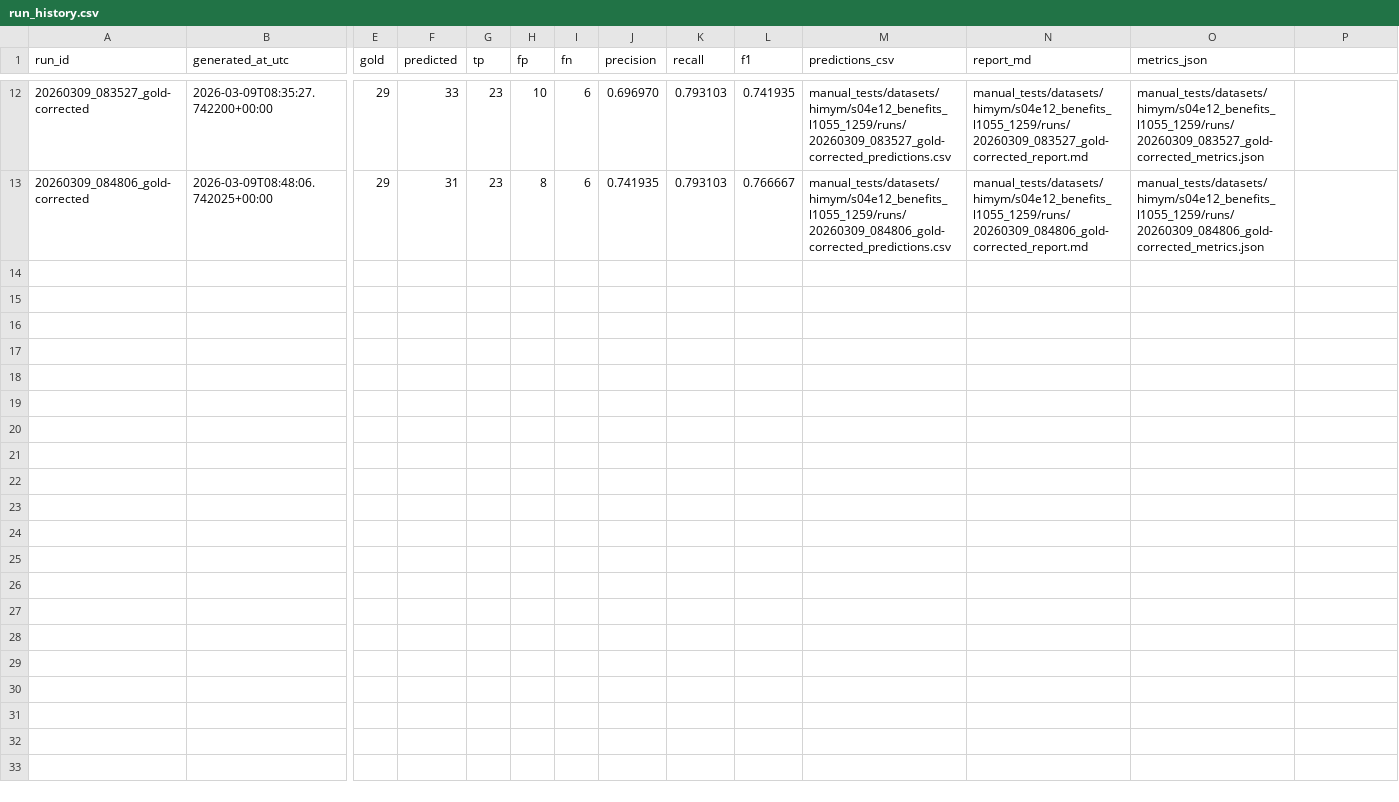
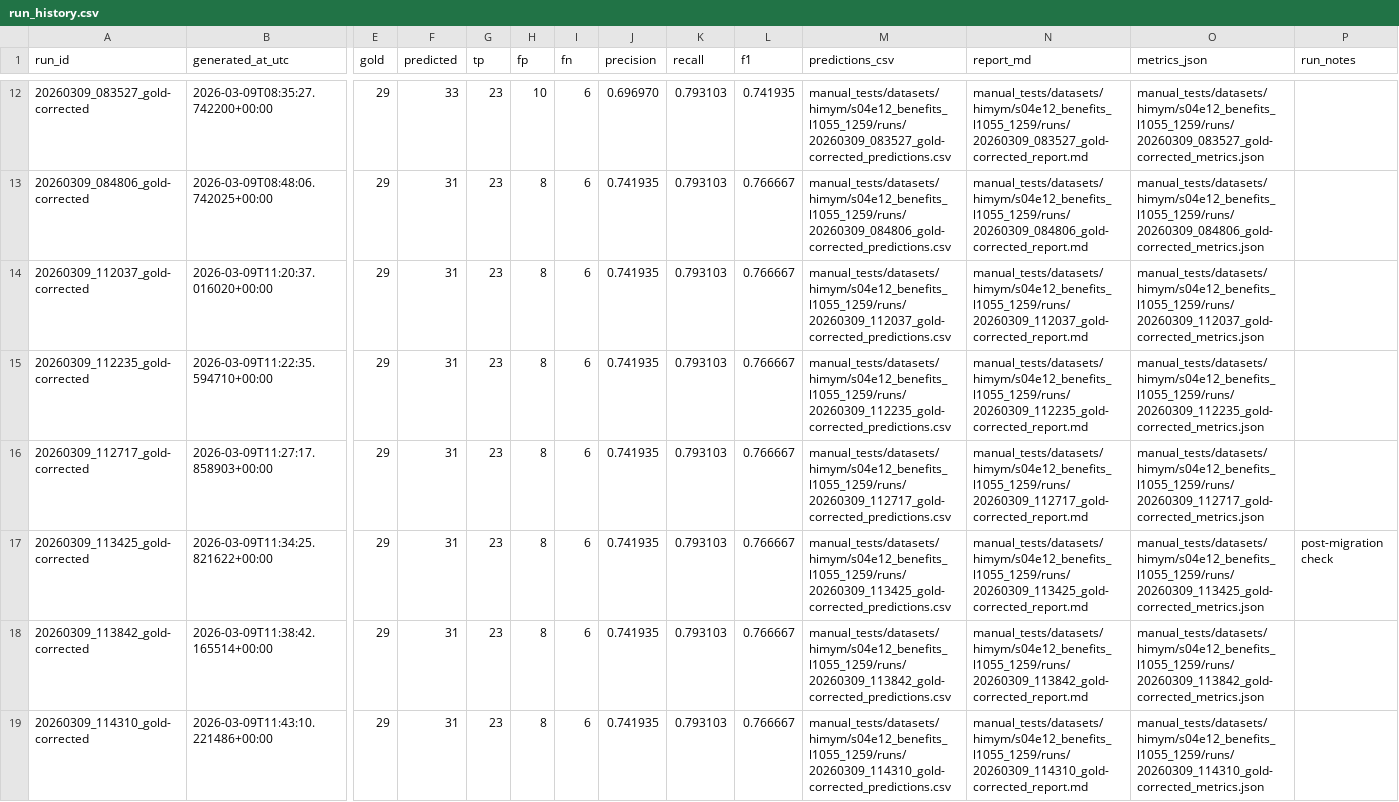
Before and after one commit to celineFar/PhraseLens, a CSV file: manual_tests/datasets/himym/s04e12_benefits_l1055_1259/run_history.csv, drawn as a sheet; only a part is shown, gaps mark what is left out; rows hold the shown columns only; the diff names each change by its address in the sheet, - before the commit and + after, or states it on an @@ line.

```diff
--- a/manual_tests/datasets/himym/s04e12_benefits_l1055_1259/run_history.csv
+++ b/manual_tests/datasets/himym/s04e12_benefits_l1055_1259/run_history.csv
-P1: (empty)
+P1: run_notes
+row 14: 20260309_112037_gold-corrected | 2026-03-09T11:20:37.016020+00:00 | 29 | 31 | 23 | 8 | 6 | 0.741935 | 0.793103 | 0.766667 | manual_tests/datasets/himym/s04e12_benefits_l1055_1259/runs/20260309_112037_gold-corrected_predictions.csv | manual_tests/datasets/himym/s04e12_benefits_l1055_1259/runs/20260309_112037_gold-corrected_report.md | manual_tests/datasets/himym/s04e12_benefits_l1055_1259/runs/20260309_112037_gold-corrected_metrics.json
+row 15: 20260309_112235_gold-corrected | 2026-03-09T11:22:35.594710+00:00 | 29 | 31 | 23 | 8 | 6 | 0.741935 | 0.793103 | 0.766667 | manual_tests/datasets/himym/s04e12_benefits_l1055_1259/runs/20260309_112235_gold-corrected_predictions.csv | manual_tests/datasets/himym/s04e12_benefits_l1055_1259/runs/20260309_112235_gold-corrected_report.md | manual_tests/datasets/himym/s04e12_benefits_l1055_1259/runs/20260309_112235_gold-corrected_metrics.json
+row 16: 20260309_112717_gold-corrected | 2026-03-09T11:27:17.858903+00:00 | 29 | 31 | 23 | 8 | 6 | 0.741935 | 0.793103 | 0.766667 | manual_tests/datasets/himym/s04e12_benefits_l1055_1259/runs/20260309_112717_gold-corrected_predictions.csv | manual_tests/datasets/himym/s04e12_benefits_l1055_1259/runs/20260309_112717_gold-corrected_report.md | manual_tests/datasets/himym/s04e12_benefits_l1055_1259/runs/20260309_112717_gold-corrected_metrics.json
+row 17: 20260309_113425_gold-corrected | 2026-03-09T11:34:25.821622+00:00 | 29 | 31 | 23 | 8 | 6 | 0.741935 | 0.793103 | 0.766667 | manual_tests/datasets/himym/s04e12_benefits_l1055_1259/runs/20260309_113425_gold-corrected_predictions.csv | manual_tests/datasets/himym/s04e12_benefits_l1055_1259/runs/20260309_113425_gold-corrected_report.md | manual_tests/datasets/himym/s04e12_benefits_l1055_1259/runs/20260309_113425_gold-corrected_metrics.json | post-migration check
+row 18: 20260309_113842_gold-corrected | 2026-03-09T11:38:42.165514+00:00 | 29 | 31 | 23 | 8 | 6 | 0.741935 | 0.793103 | 0.766667 | manual_tests/datasets/himym/s04e12_benefits_l1055_1259/runs/20260309_113842_gold-corrected_predictions.csv | manual_tests/datasets/himym/s04e12_benefits_l1055_1259/runs/20260309_113842_gold-corrected_report.md | manual_tests/datasets/himym/s04e12_benefits_l1055_1259/runs/20260309_113842_gold-corrected_metrics.json
+row 19: 20260309_114310_gold-corrected | 2026-03-09T11:43:10.221486+00:00 | 29 | 31 | 23 | 8 | 6 | 0.741935 | 0.793103 | 0.766667 | manual_tests/datasets/himym/s04e12_benefits_l1055_1259/runs/20260309_114310_gold-corrected_predictions.csv | manual_tests/datasets/himym/s04e12_benefits_l1055_1259/runs/20260309_114310_gold-corrected_report.md | manual_tests/datasets/himym/s04e12_benefits_l1055_1259/runs/20260309_114310_gold-corrected_metrics.json
```
Also changed, not shown: manual_tests/datasets/gilmore_girls/s01e01_proxy_l0000_0220/run_history.csv, 8 other files.
